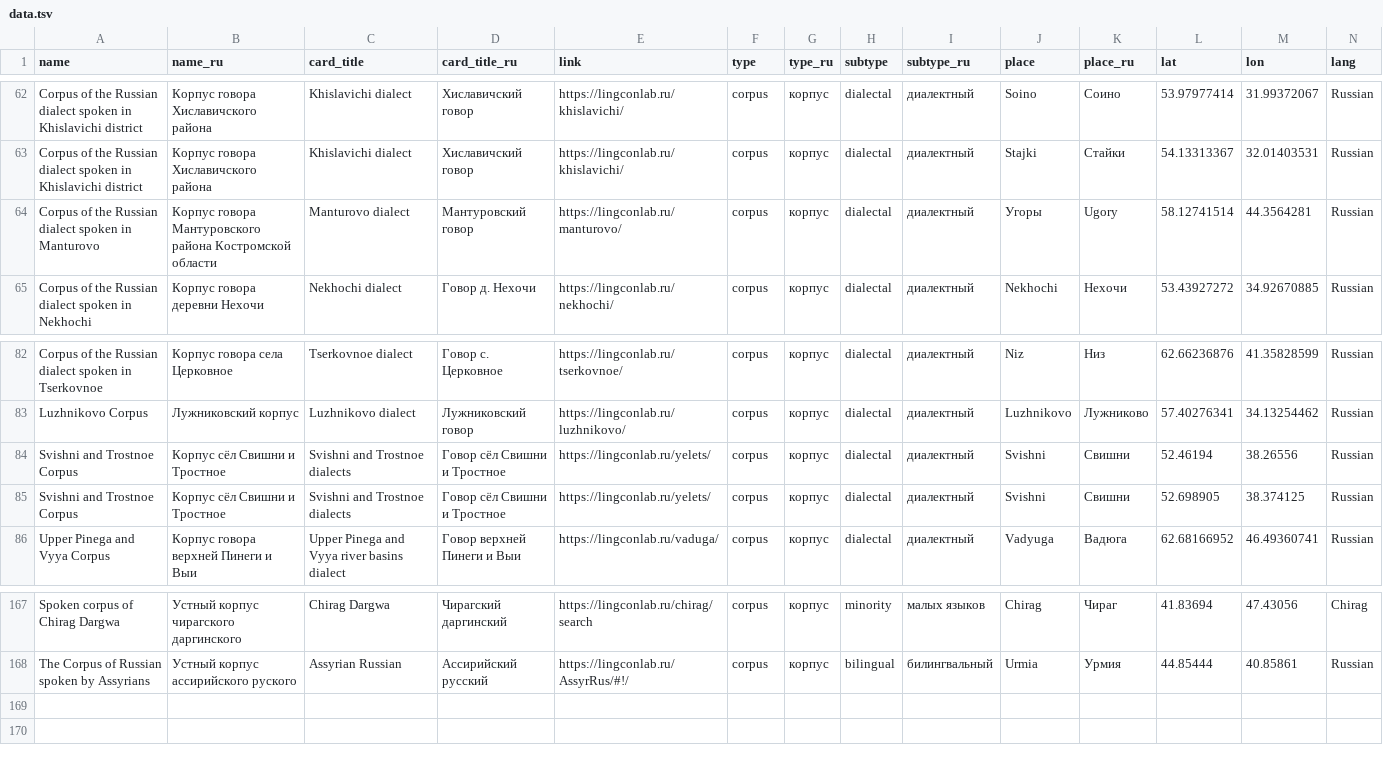
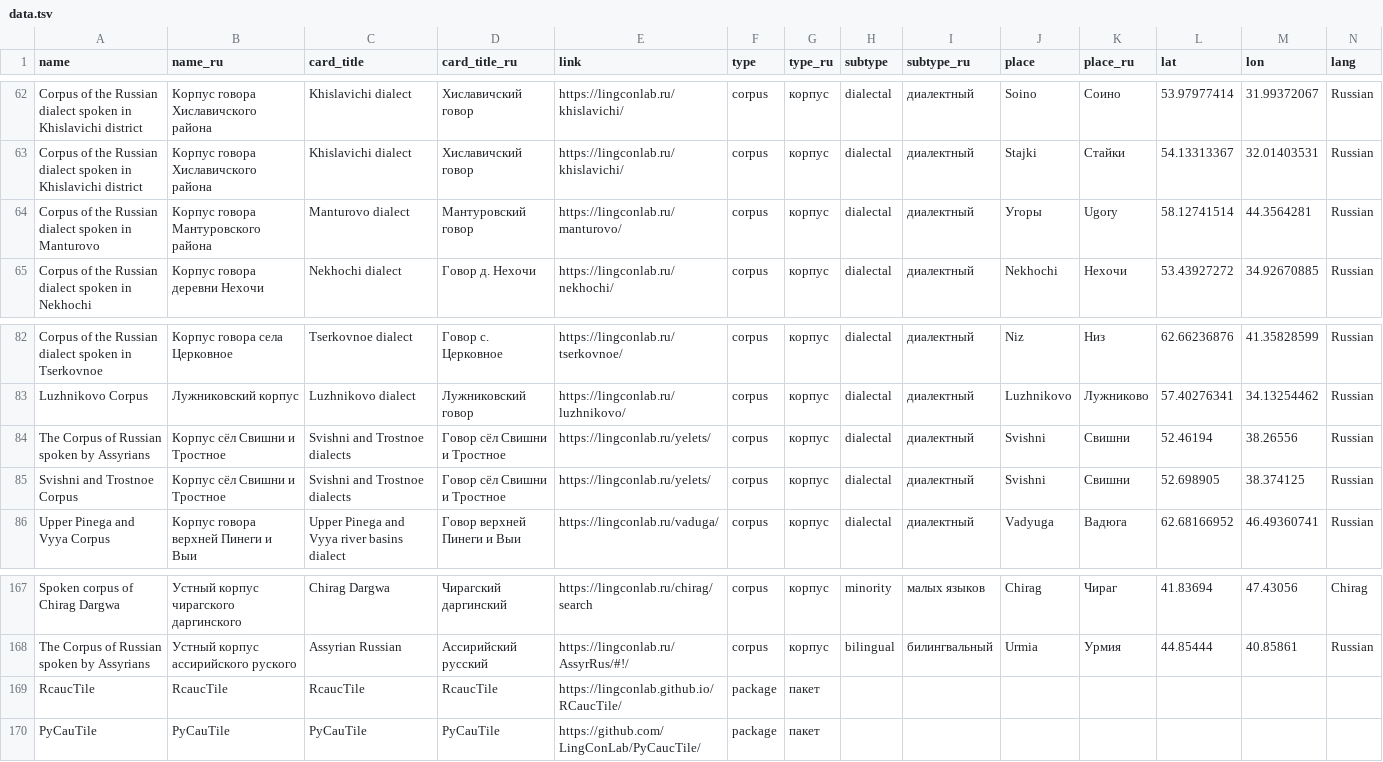
Before and after one commit to LingConLab/LABsite_qmd, a TSV file: data.tsv, drawn as a sheet; only a part is shown, gaps mark what is left out; rows hold the shown columns only; the diff names each change by its address in the sheet, - before the commit and + after, or states it on an @@ line.

Commit message:
add RCaucTile and PyCaucTile

```diff
--- a/data.tsv
+++ b/data.tsv
-B64 (name_ru): Корпус говора Мантуровского района Костромской области
+B64 (name_ru): Корпус говора Мантуровского района
-A84 (name): Svishni and Trostnoe Corpus
+A84 (name): The Corpus of Russian spoken by Assyrians
+row 169: RcaucTile | RcaucTile | RcaucTile | RcaucTile | https://lingconlab.github.io/RCaucTile/ | package | пакет
+row 170: PyCauTile | PyCauTile | PyCauTile | PyCauTile | https://github.com/LingConLab/PyCaucTile/ | package | пакет
```
Also changed, not shown: 19 other files.
